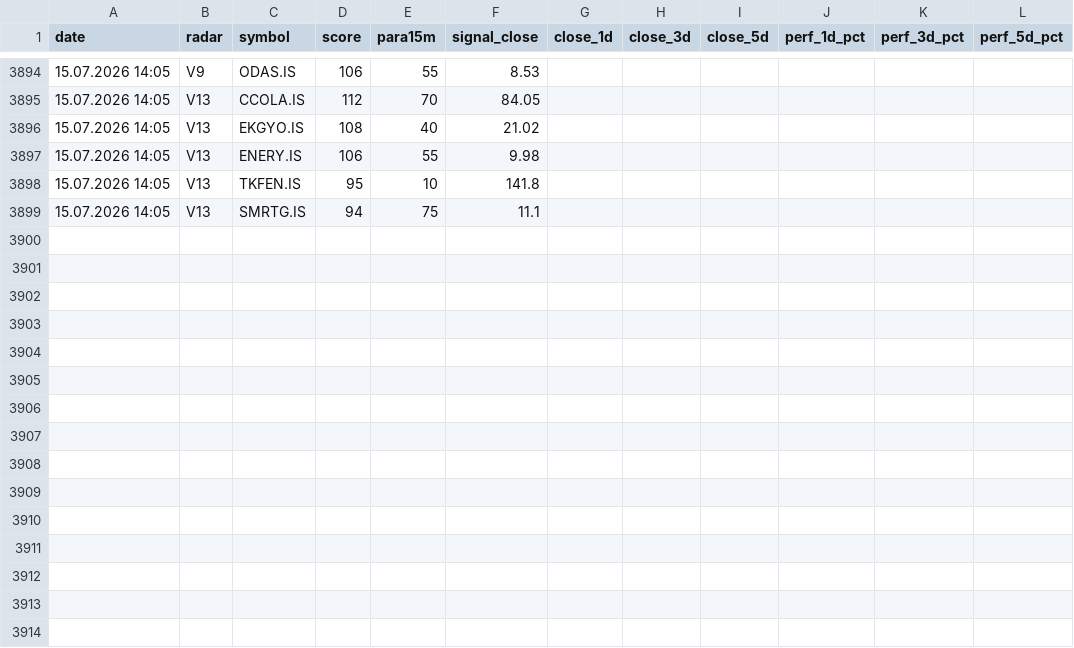
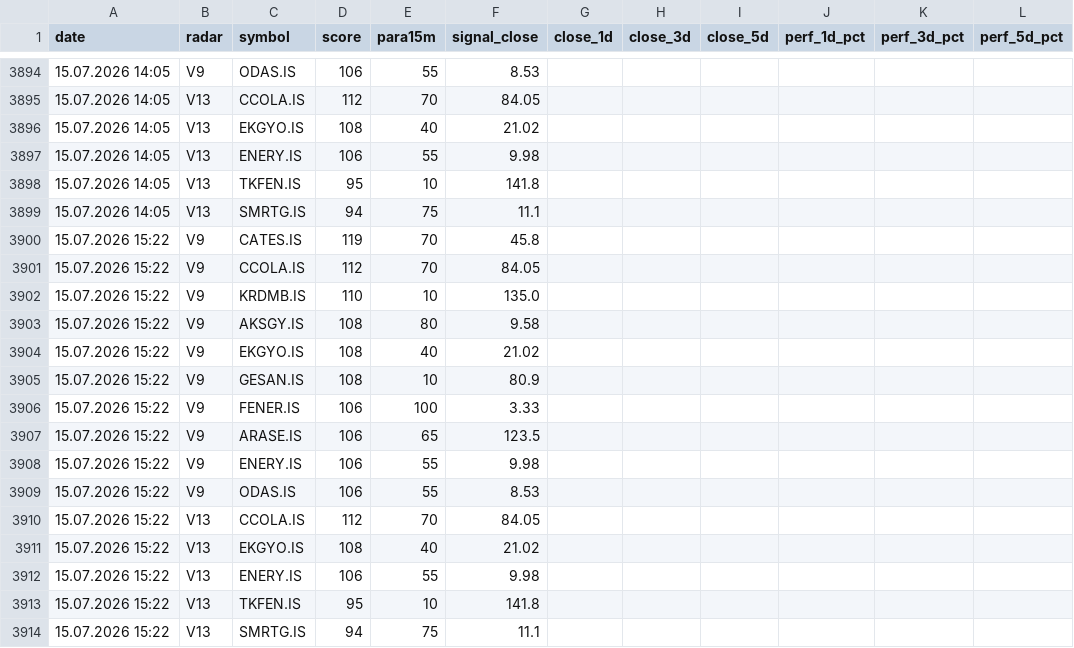
Before and after one commit to gokhan-bist-radar/gokhan-bist-radar, a CSV file: radar_performance.csv, drawn as a sheet; only a part is shown, gaps mark what is left out.

```diff
--- a/radar_performance.csv
+++ b/radar_performance.csv
@@ -3899 +3899,16 @@ date,radar,symbol,score,para15m,signal_close,close_1d,close_3d,close_5d,perf_1d_
 15.07.2026 14:05,V13,SMRTG.IS,94,75,11.1,,,,,,
+15.07.2026 15:22,V9,CATES.IS,119,70,45.8,,,,,,
+15.07.2026 15:22,V9,CCOLA.IS,112,70,84.05,,,,,,
+15.07.2026 15:22,V9,KRDMB.IS,110,10,135.0,,,,,,
+15.07.2026 15:22,V9,AKSGY.IS,108,80,9.58,,,,,,
+15.07.2026 15:22,V9,EKGYO.IS,108,40,21.02,,,,,,
+15.07.2026 15:22,V9,GESAN.IS,108,10,80.9,,,,,,
+15.07.2026 15:22,V9,FENER.IS,106,100,3.33,,,,,,
+15.07.2026 15:22,V9,ARASE.IS,106,65,123.5,,,,,,
+15.07.2026 15:22,V9,ENERY.IS,106,55,9.98,,,,,,
+15.07.2026 15:22,V9,ODAS.IS,106,55,8.53,,,,,,
+15.07.2026 15:22,V13,CCOLA.IS,112,70,84.05,,,,,,
+15.07.2026 15:22,V13,EKGYO.IS,108,40,21.02,,,,,,
+15.07.2026 15:22,V13,ENERY.IS,106,55,9.98,,,,,,
+15.07.2026 15:22,V13,TKFEN.IS,95,10,141.8,,,,,,
+15.07.2026 15:22,V13,SMRTG.IS,94,75,11.1,,,,,,
```
Also changed, not shown: radar_memory.csv, radar_signals.csv.
